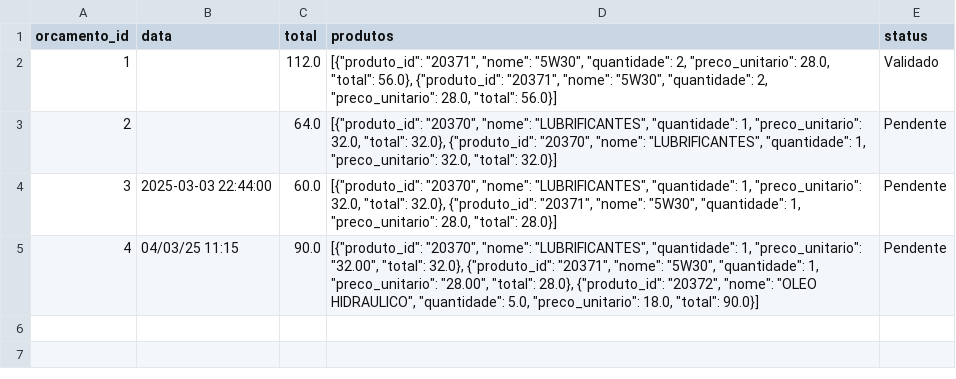
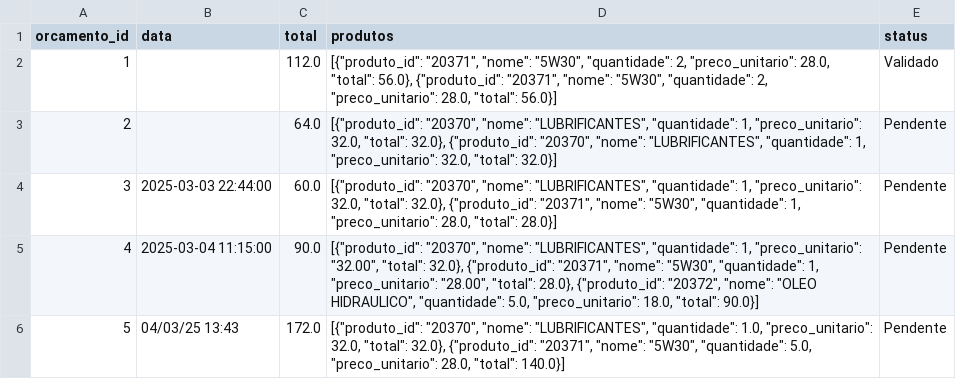
Before and after one commit to Degan906/Estoque2, a CSV file: orcamentos.csv, drawn as a sheet.

Commit message:
Atualizando orcamentos.csv

```diff
--- a/orcamentos.csv
+++ b/orcamentos.csv
@@ -4,2 +4,3 @@ orcamento_id,data,total,produtos,status
 3,2025-03-03 22:44:00,60.0,"[{""produto_id"": ""20370"", ""nome"": ""LUBRIFICANTES"", ""quantidade"": 1, ""preco_unitario"": 32.0, ""total"": 32.0}, {""produto_id"": ""20371"", ""nome"": ""5W30"", ""quantidade"": 1, ""preco_unitario"": 28.0, ""total"": 28.0}]",Pendente
-4,04/03/25 11:15,90.0,"[{""produto_id"": ""20370"", ""nome"": ""LUBRIFICANTES"", ""quantidade"": 1, ""preco_unitario"": ""32.00"", ""total"": 32.0}, {""produto_id"": ""20371"", ""nome"": ""5W30"", ""quantidade"": 1, ""preco_unitario"": ""28.00"", ""total"": 28.0}, {""produto_id"": ""20372"", ""nome"": ""OLEO HIDRAULICO"", ""quantidade"": 5.0, ""preco_unitario"": 18.0, ""total"": 90.0}]",Pendente
+4,2025-03-04 11:15:00,90.0,"[{""produto_id"": ""20370"", ""nome"": ""LUBRIFICANTES"", ""quantidade"": 1, ""preco_unitario"": ""32.00"", ""total"": 32.0}, {""produto_id"": ""20371"", ""nome"": ""5W30"", ""quantidade"": 1, ""preco_unitario"": ""28.00"", ""total"": 28.0}, {""produto_id"": ""20372"", ""nome"": ""OLEO HIDRAULICO"", ""quantidade"": 5.0, ""preco_unitario"": 18.0, ""total"": 90.0}]",Pendente
+5,04/03/25 13:43,172.0,"[{""produto_id"": ""20370"", ""nome"": ""LUBRIFICANTES"", ""quantidade"": 1.0, ""preco_unitario"": 32.0, ""total"": 32.0}, {""produto_id"": ""20371"", ""nome"": ""5W30"", ""quantidade"": 5.0, ""preco_unitario"": 28.0, ""total"": 140.0}]",Pendente
```
